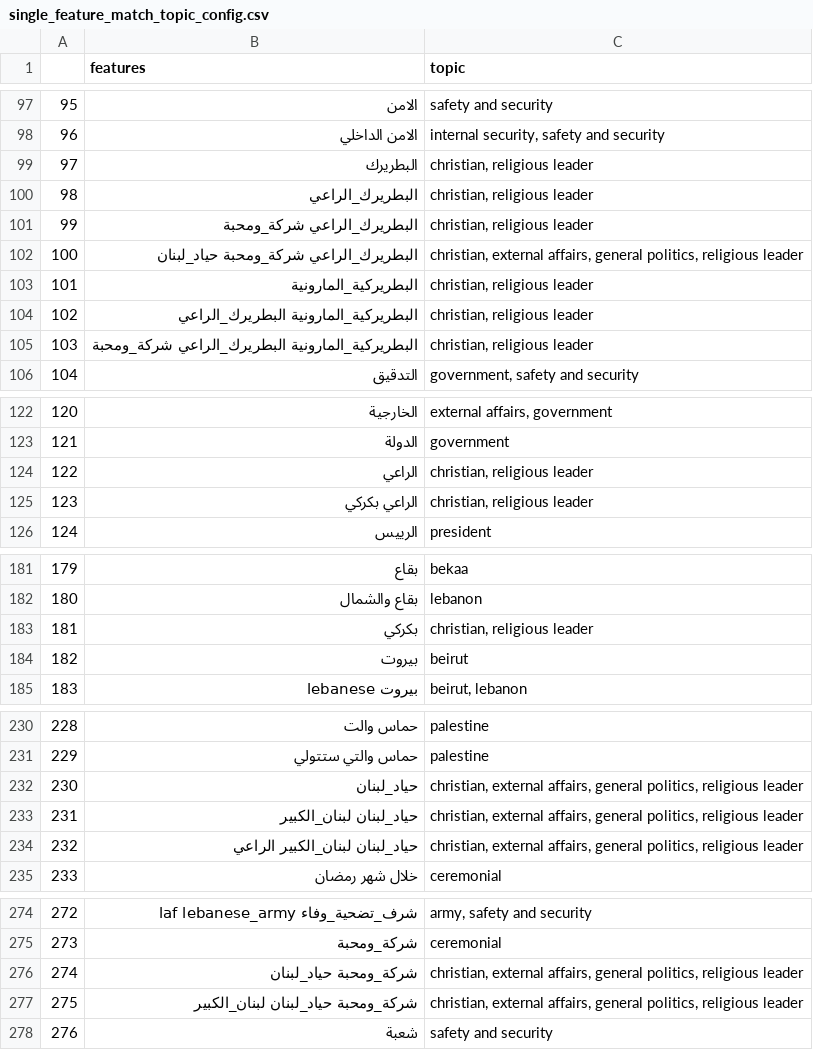
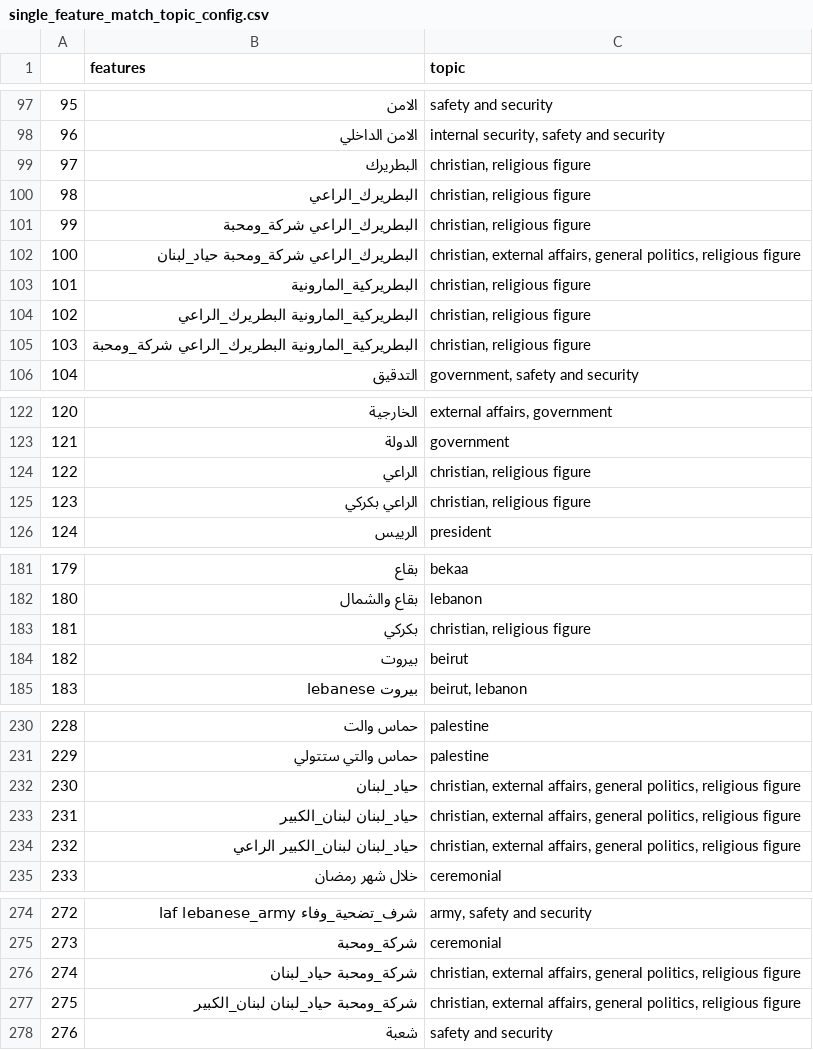
Before and after one commit to danielkingori/phoenix, a CSV file: phoenix/common/config/single_feature_match_topic_config.csv, drawn as a sheet; only a part is shown, gaps mark what is left out; the diff covers the shown part only.

Commit message:
may_v3_topic_updates religious figure

```diff
--- a/phoenix/common/config/single_feature_match_topic_config.csv
+++ b/phoenix/common/config/single_feature_match_topic_config.csv
@@ -98,9 +98,9 @@
 96,الامن الداخلي,"internal security, safety and security"
-97,البطريرك,"christian, religious leader"
-98,البطريرك_الراعي,"christian, religious leader"
-99,البطريرك_الراعي شركة_ومحبة,"christian, religious leader"
-100,البطريرك_الراعي شركة_ومحبة حياد_لبنان,"christian, external affairs, general politics, religious leader"
-101,البطريركية_المارونية,"christian, religious leader"
-102,البطريركية_المارونية البطريرك_الراعي,"christian, religious leader"
-103,البطريركية_المارونية البطريرك_الراعي شركة_ومحبة,"christian, religious leader"
+97,البطريرك,"christian, religious figure"
+98,البطريرك_الراعي,"christian, religious figure"
+99,البطريرك_الراعي شركة_ومحبة,"christian, religious figure"
+100,البطريرك_الراعي شركة_ومحبة حياد_لبنان,"christian, external affairs, general politics, religious figure"
+101,البطريركية_المارونية,"christian, religious figure"
+102,البطريركية_المارونية البطريرك_الراعي,"christian, religious figure"
+103,البطريركية_المارونية البطريرك_الراعي شركة_ومحبة,"christian, religious figure"
 104,التدقيق,"government, safety and security"
@@ -123,4 +123,4 @@
 121,الدولة,government
-122,الراعي,"christian, religious leader"
-123,الراعي بكركي,"christian, religious leader"
+122,الراعي,"christian, religious figure"
+123,الراعي بكركي,"christian, religious figure"
 124,الرييس,president
@@ -182,3 +182,3 @@
 180,بقاع والشمال,lebanon
-181,بكركي,"christian, religious leader"
+181,بكركي,"christian, religious figure"
 182,بيروت,beirut
@@ -231,5 +231,5 @@
 229,حماس والتي ستتولي,palestine
-230,حياد_لبنان,"christian, external affairs, general politics, religious leader"
-231,حياد_لبنان لبنان_الكبير,"christian, external affairs, general politics, religious leader"
-232,حياد_لبنان لبنان_الكبير الراعي,"christian, external affairs, general politics, religious leader"
+230,حياد_لبنان,"christian, external affairs, general politics, religious figure"
+231,حياد_لبنان لبنان_الكبير,"christian, external affairs, general politics, religious figure"
+232,حياد_لبنان لبنان_الكبير الراعي,"christian, external affairs, general politics, religious figure"
 233,خلال شهر رمضان,ceremonial
@@ -275,4 +275,4 @@
 273,شركة_ومحبة,ceremonial
-274,شركة_ومحبة حياد_لبنان,"christian, external affairs, general politics, religious leader"
-275,شركة_ومحبة حياد_لبنان لبنان_الكبير,"christian, external affairs, general politics, religious leader"
+274,شركة_ومحبة حياد_لبنان,"christian, external affairs, general politics, religious figure"
+275,شركة_ومحبة حياد_لبنان لبنان_الكبير,"christian, external affairs, general politics, religious figure"
 276,شعبة,"safety and security"
```
Also changed, not shown: 2 edited cells elsewhere in this file.
